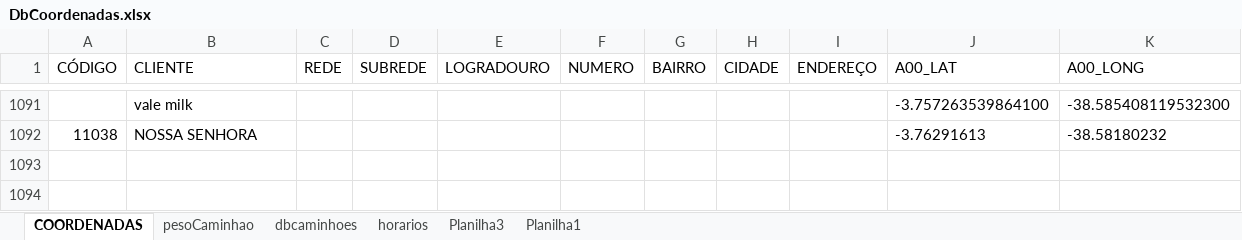
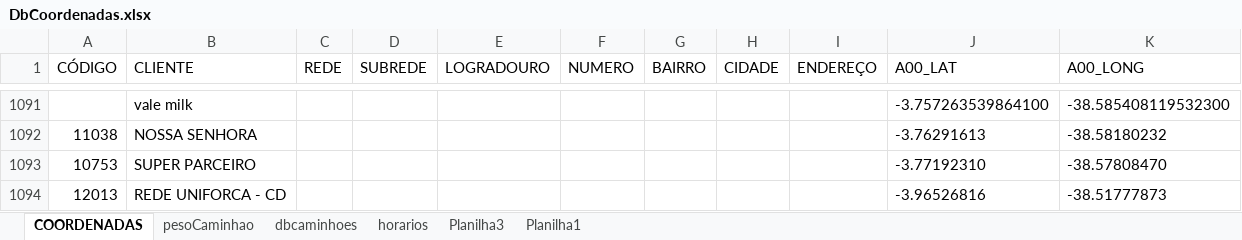
Before and after one commit to NicolasSimoes/MapaCaminhao, an Excel workbook: DbCoordenadas.xlsx, sheet COORDENADAS, drawn as a sheet; only a part is shown, gaps mark what is left out; values as stored, in another font and other column widths than the file's, no borders; table styles not drawn; the diff names each change by its address in the sheet, - before the commit and + after, or states it on an @@ line.

```diff
--- a/DbCoordenadas.xlsx (sheet COORDENADAS)
+++ b/DbCoordenadas.xlsx (sheet COORDENADAS)
+row 1093: 10753 | SUPER PARCEIRO |  |  |  |  |  |  |  | -3.77192310 | -38.57808470
+row 1094: 12013 | REDE UNIFORCA - CD |  |  |  |  |  |  |  | -3.96526816 | -38.51777873
```
Also changed, not shown: sheet dbcaminhoes, formulas that keep their value, 3 other files.
